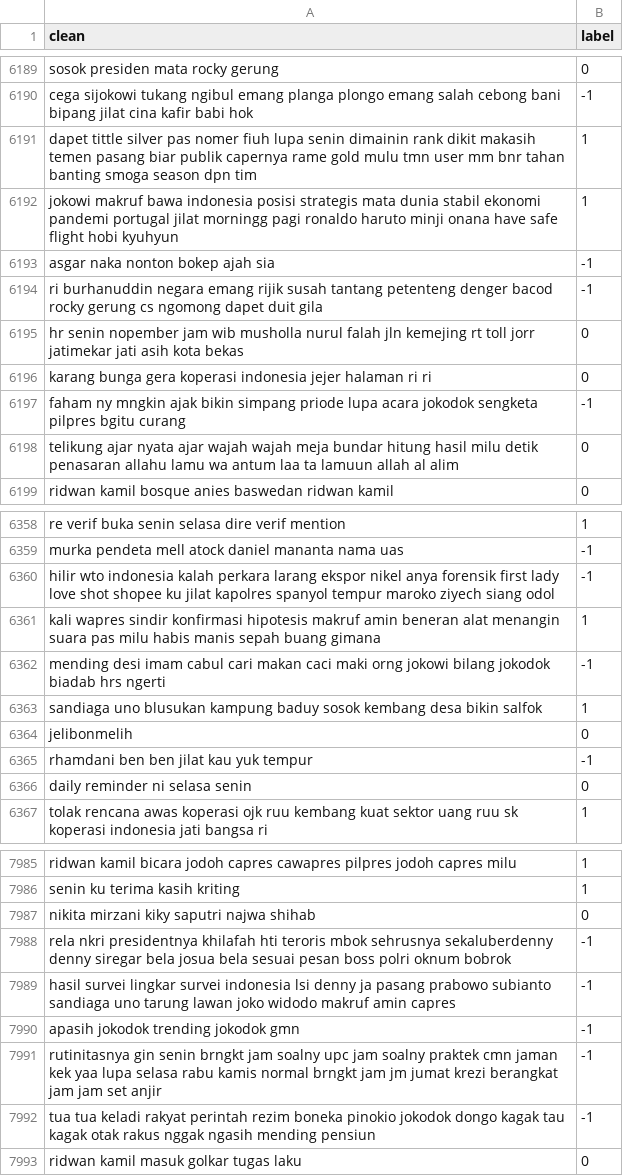
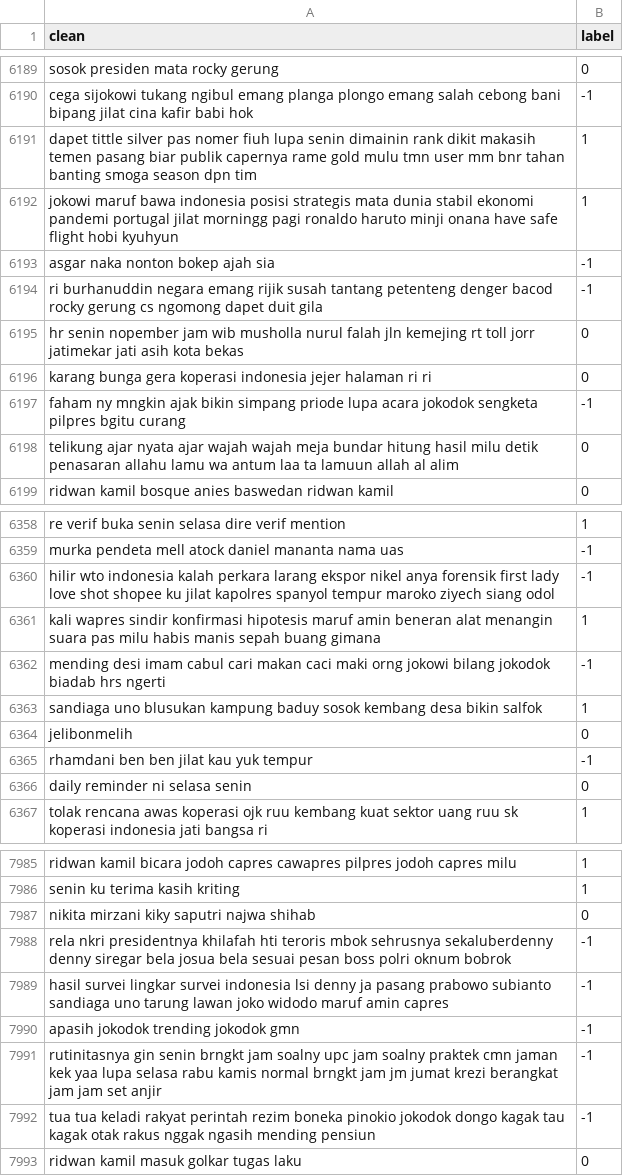
Before and after one commit to Ubeydkhoiri/ApiCrawling, a CSV file: tweet_sentiments.csv, drawn as a sheet; only a part is shown, gaps mark what is left out.

```diff
--- a/tweet_sentiments.csv
+++ b/tweet_sentiments.csv
@@ -6191,3 +6191,3 @@ cega sijokowi tukang ngibul emang planga plongo emang salah cebong bani bipang j
 dapet tittle silver pas nomer fiuh lupa senin dimainin rank dikit makasih temen pasang biar publik capernya rame gold mulu tmn user mm bnr tahan banting smoga season dpn tim,1
-jokowi makruf bawa indonesia posisi strategis mata dunia stabil ekonomi pandemi portugal jilat morningg pagi ronaldo haruto minji onana have safe flight hobi kyuhyun,1
+jokowi maruf bawa indonesia posisi strategis mata dunia stabil ekonomi pandemi portugal jilat morningg pagi ronaldo haruto minji onana have safe flight hobi kyuhyun,1
 asgar naka nonton bokep ajah sia,-1
@@ -6360,3 +6360,3 @@ murka pendeta mell atock daniel mananta nama uas,-1
 hilir wto indonesia kalah perkara larang ekspor nikel anya forensik first lady love shot shopee ku jilat kapolres spanyol tempur maroko ziyech siang odol,-1
-kali wapres sindir konfirmasi hipotesis makruf amin beneran alat menangin suara pas milu habis manis sepah buang gimana,1
+kali wapres sindir konfirmasi hipotesis maruf amin beneran alat menangin suara pas milu habis manis sepah buang gimana,1
 mending desi imam cabul cari makan caci maki orng jokowi bilang jokodok biadab hrs ngerti,-1
@@ -7988,3 +7988,3 @@ nikita mirzani kiky saputri najwa shihab,0
 rela nkri presidentnya khilafah hti teroris mbok sehrusnya sekaluberdenny denny siregar bela josua bela sesuai pesan boss polri oknum bobrok,-1
-hasil survei lingkar survei indonesia lsi denny ja pasang prabowo subianto sandiaga uno tarung lawan joko widodo makruf amin capres,-1
+hasil survei lingkar survei indonesia lsi denny ja pasang prabowo subianto sandiaga uno tarung lawan joko widodo maruf amin capres,-1
 apasih jokodok trending jokodok gmn,-1
```
Also changed, not shown: 1 other file.
